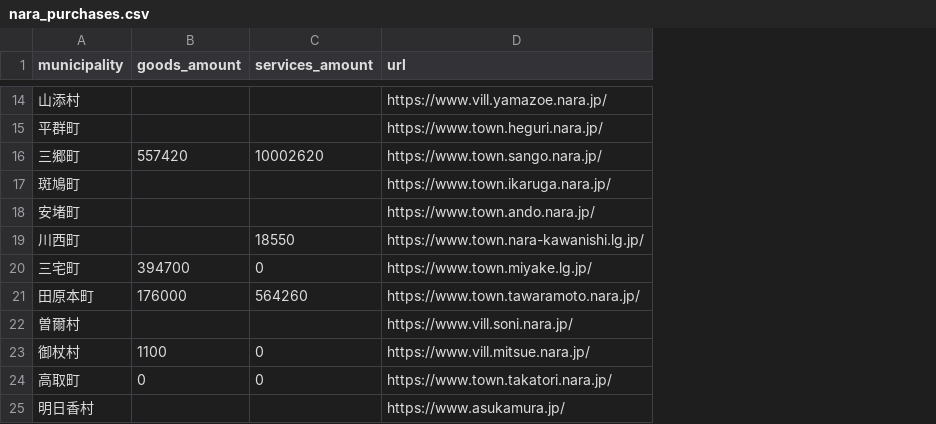
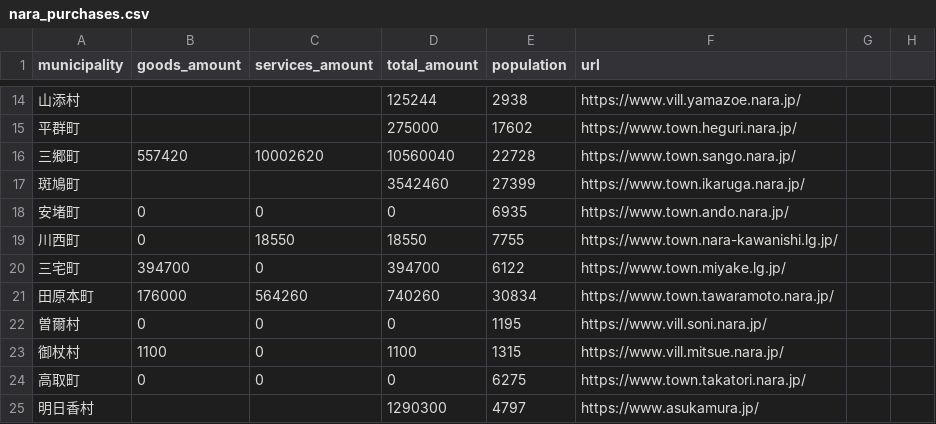
Before and after one commit to Atatsuku-Kumiai/atatsukuweb, a CSV file: yusen_cho/data/nara_purchases.csv, drawn as a sheet; only a part is shown, gaps mark what is left out; the diff covers the shown part only; the diff names each change by its address in the sheet, - before the commit and + after, or states it on an @@ line.

```diff
--- a/yusen_cho/data/nara_purchases.csv
+++ b/yusen_cho/data/nara_purchases.csv
+column D (total_amount), rows 14-25: 125244 | 275000 | 10560040 | 3542460 | 0 | 18550 | 394700 | 740260 | 0 | 1100 | 0 | 1290300
+column E (population), rows 14-25: 2938 | 17602 | 22728 | 27399 | 6935 | 7755 | 6122 | 30834 | 1195 | 1315 | 6275 | 4797
+column G, empty
+column H, empty
-B18:B19 (goods_amount): (empty)
+B18:B19 (goods_amount): 0
-C18 (services_amount): (empty)
+C18 (services_amount): 0
-B22 (goods_amount): (empty)
+B22 (goods_amount): 0
-C22 (services_amount): (empty)
+C22 (services_amount): 0
```
Also changed, not shown: 13 edited cells elsewhere in this file, 2 other files.
